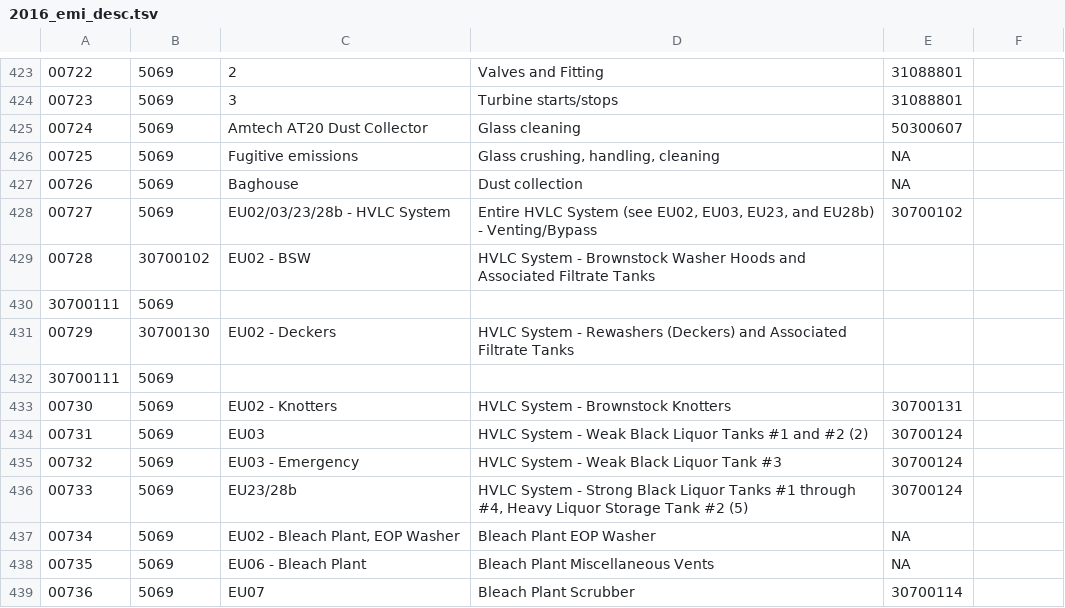
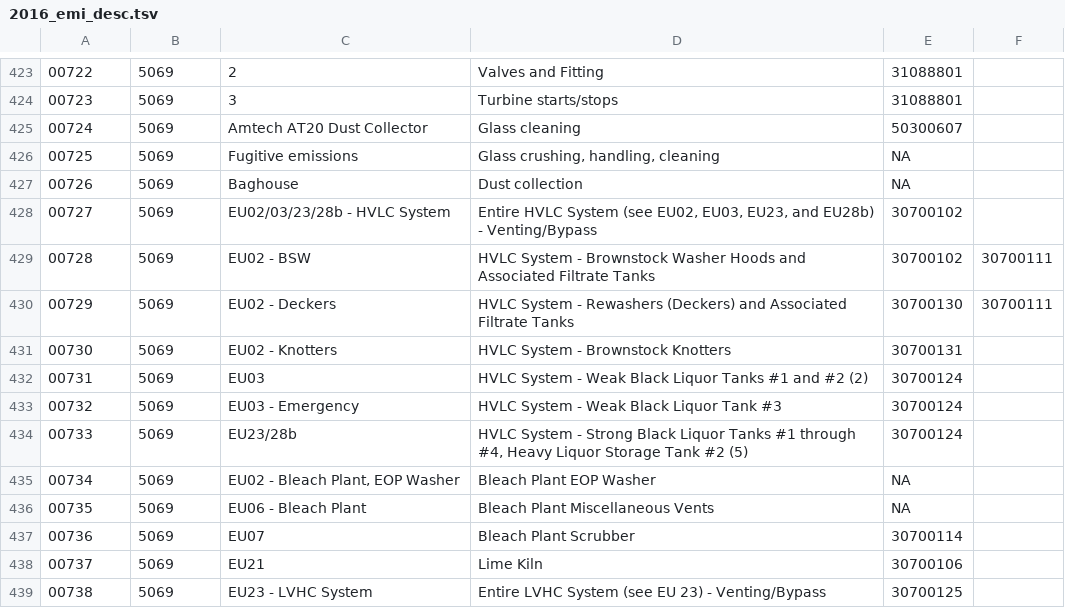
Before and after one commit to bradmbaker/portland_clean_air, a TSV file: deq_emissions/prejoined_data/2016_emi_desc.tsv, drawn as a sheet; only a part is shown, gaps mark what is left out; the shorter side is filled out with more unchanged rows.

```diff
--- a/deq_emissions/prejoined_data/2016_emi_desc.tsv
+++ b/deq_emissions/prejoined_data/2016_emi_desc.tsv
@@ -428,6 +428,4 @@
 00727	5069	EU02/03/23/28b - HVLC System	Entire HVLC System (see EU02, EU03, EU23, and EU28b) - Venting/Bypass	30700102
-00728	30700102	EU02 - BSW	HVLC System - Brownstock Washer Hoods and Associated Filtrate Tanks
-30700111	5069
-00729	30700130	EU02 - Deckers	HVLC System - Rewashers (Deckers) and Associated Filtrate Tanks
-30700111	5069
+00728	5069	EU02 - BSW	HVLC System - Brownstock Washer Hoods and Associated Filtrate Tanks	30700102	30700111
+00729	5069	EU02 - Deckers	HVLC System - Rewashers (Deckers) and Associated Filtrate Tanks	30700130	30700111
 00730	5069	EU02 - Knotters	HVLC System - Brownstock Knotters	30700131
```
Also changed, not shown: deq_emissions/prejoined_data/2016_mat_agg.tsv, deq_emissions/prejoined_data/2016_mat_desc.tsv, 12 other files.
